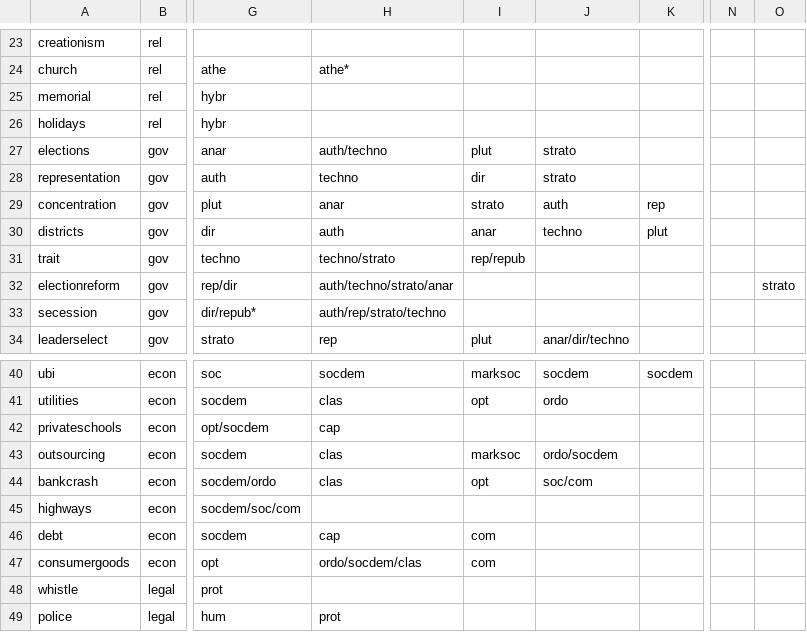
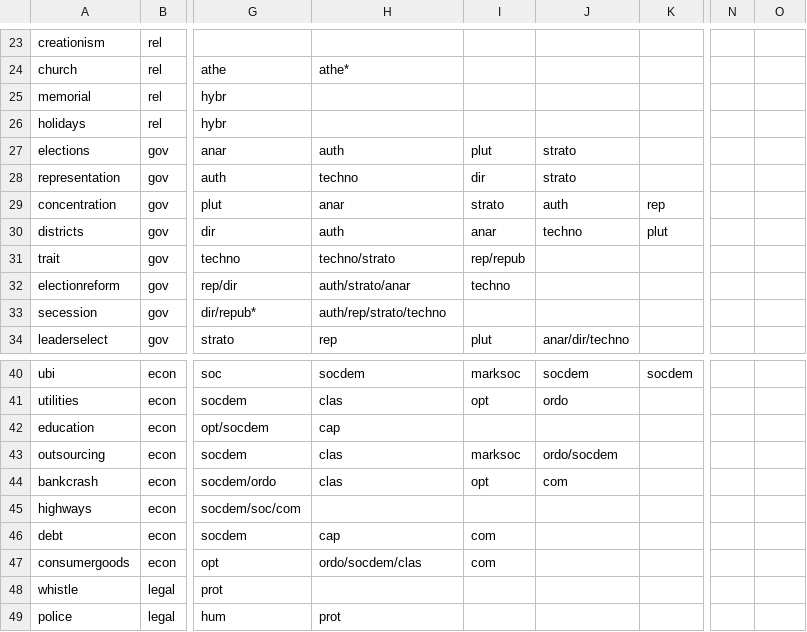
Before and after one commit to prismquiz-ru/prismquiz-ru.github.io, a TSV file: data/questions.tsv, drawn as a sheet; only a part is shown, gaps mark what is left out; the diff names each change by its address in the sheet, - before the commit and + after, or states it on an @@ line.

Commit message:
Update questions.tsv

```diff
--- a/data/questions.tsv
+++ b/data/questions.tsv
-H27: auth/techno
+H27: auth
-H32: auth/techno/strato/anar
+H32: auth/strato/anar
-I32: (empty)
+I32: techno
-O32: strato
+O32: (empty)
-A42: privateschools
+A42: education
-J44: soc/com
+J44: com
```
